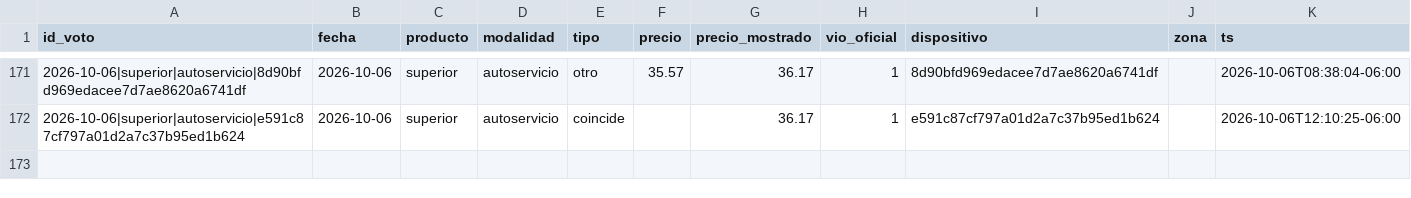
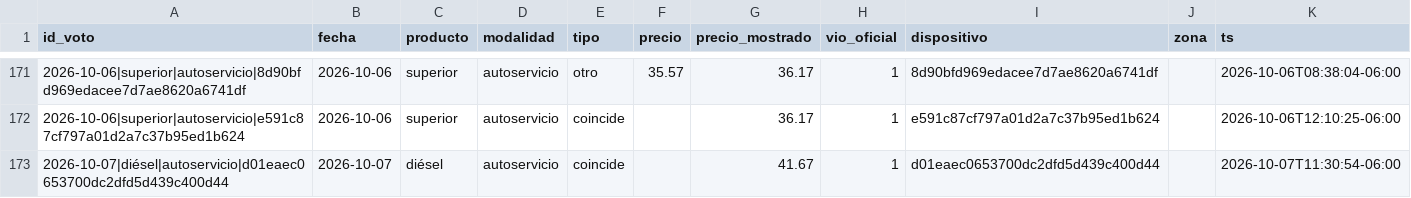
Before and after one commit to yartoorsdar/gasolina-gt, a CSV file: data/db/votos.csv, drawn as a sheet; only a part is shown, gaps mark what is left out.

```diff
--- a/data/db/votos.csv
+++ b/data/db/votos.csv
@@ -172 +172,2 @@ id_voto,fecha,producto,modalidad,tipo,precio,precio_mostrado,vio_oficial,disposi
 2026-10-06|superior|autoservicio|e591c87cf797a01d2a7c37b95ed1b624,2026-10-06,superior,autoservicio,coincide,,36.17,1,e591c87cf797a01d2a7c37b95ed1b624,,2026-10-06T12:10:25-06:00
+2026-10-07|diésel|autoservicio|d01eaec0653700dc2dfd5d439c400d44,2026-10-07,diésel,autoservicio,coincide,,41.67,1,d01eaec0653700dc2dfd5d439c400d44,,2026-10-07T11:30:54-06:00
```
Also changed, not shown: data/db/articulos.csv, data/db/calibracion.csv, 2 other files.
